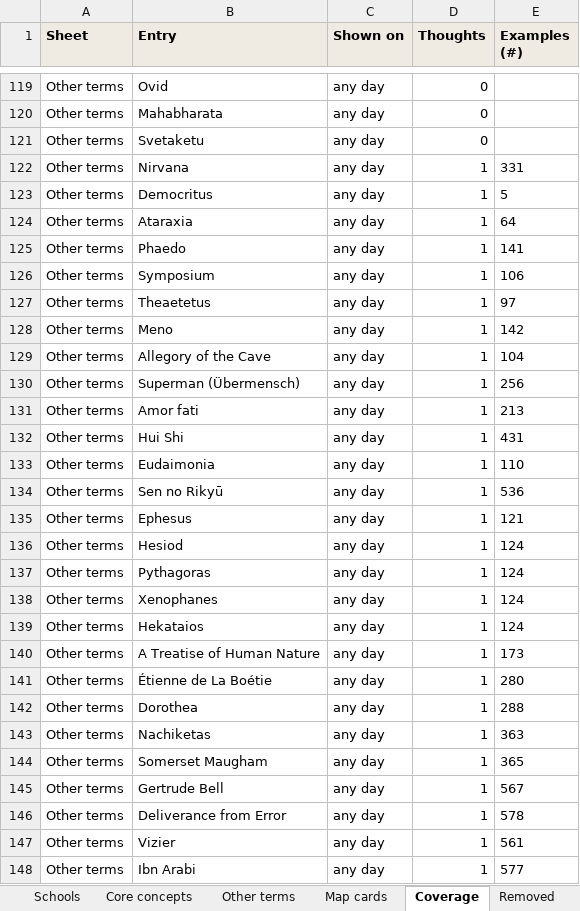
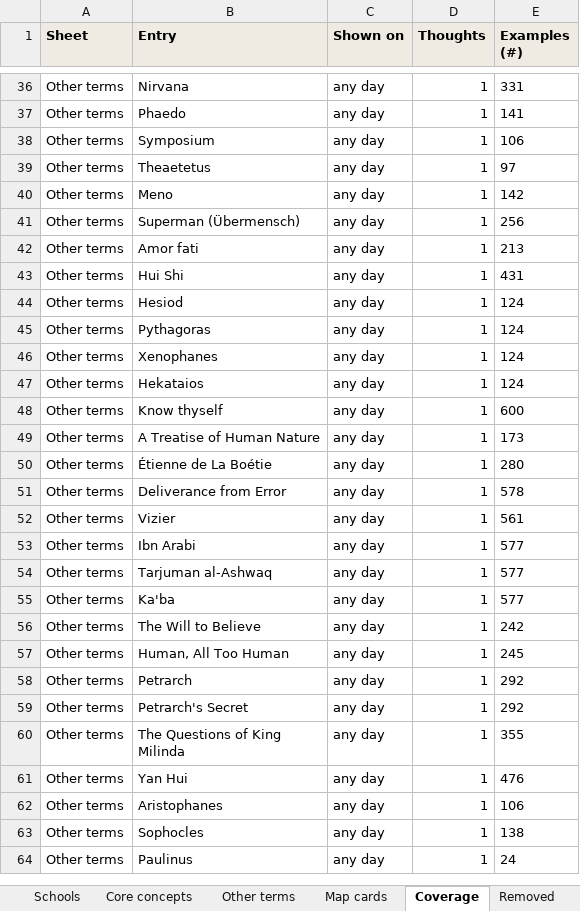
Before and after one commit to theopelle/thethinkingplace, an Excel workbook: content/glossary.xlsx, sheet Coverage, drawn as a sheet; only a part is shown, gaps mark what is left out; the shorter side is filled out with more unchanged rows; values as stored, in another font and other column widths than the file's, no borders; removed rows and columns are numbered as before the commit, all else as after; the diff covers the shown part only; the diff names each change by its address in the sheet, - before the commit and + after, or states it on an @@ line.

```diff
--- a/content/glossary.xlsx (sheet Coverage)
+++ b/content/glossary.xlsx (sheet Coverage)
-row 119: Other terms | Ovid | any day | 0
-row 120: Other terms | Mahabharata | any day | 0
-row 121: Other terms | Svetaketu | any day | 0
-row 123: Other terms | Democritus | any day | 1 | 5
-row 124: Other terms | Ataraxia | any day | 1 | 64
-row 129: Other terms | Allegory of the Cave | any day | 1 | 104
-row 133: Other terms | Eudaimonia | any day | 1 | 110
-row 134: Other terms | Sen no Rikyū | any day | 1 | 536
-row 135: Other terms | Ephesus | any day | 1 | 121
+row 48: Other terms | Know thyself | any day | 1 | 600
-row 142: Other terms | Dorothea | any day | 1 | 288
-row 143: Other terms | Nachiketas | any day | 1 | 363
-row 144: Other terms | Somerset Maugham | any day | 1 | 365
-row 145: Other terms | Gertrude Bell | any day | 1 | 567
```
Also changed, not shown: 110 added rows, 102 removed rows, 13 moved rows and 51 edited cells elsewhere in this sheet, content/thoughts.xlsx, 14 other files.
